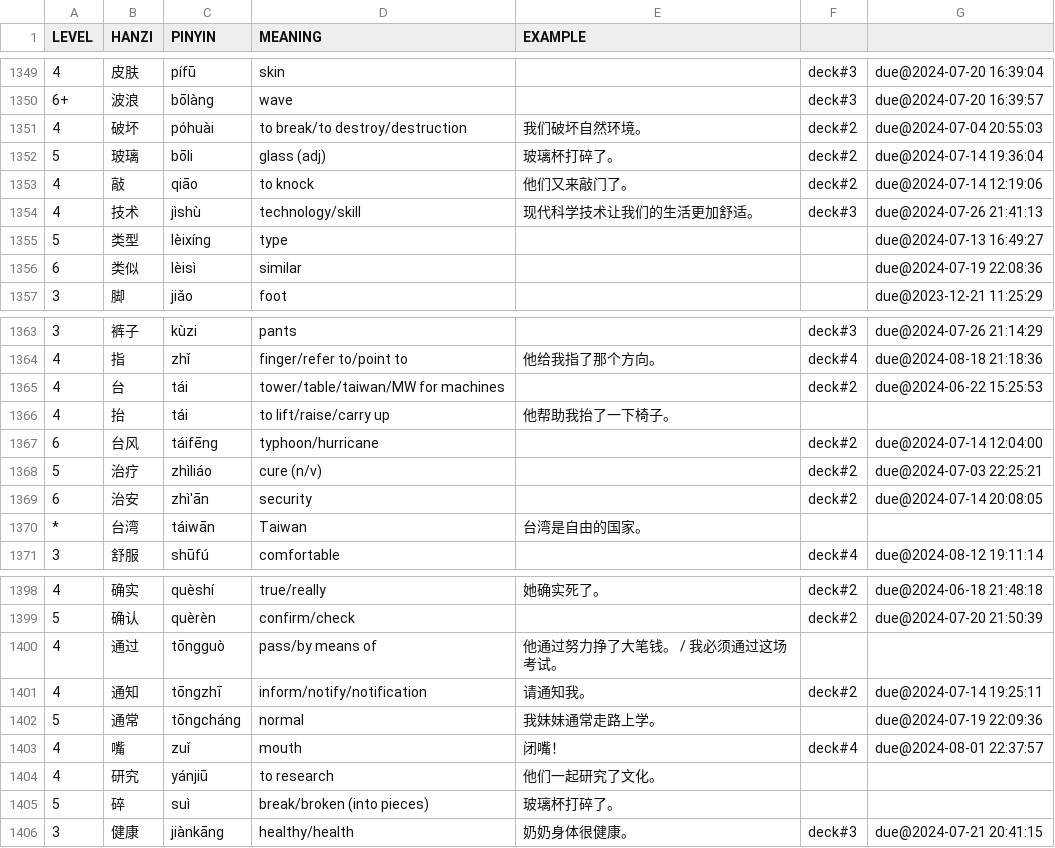
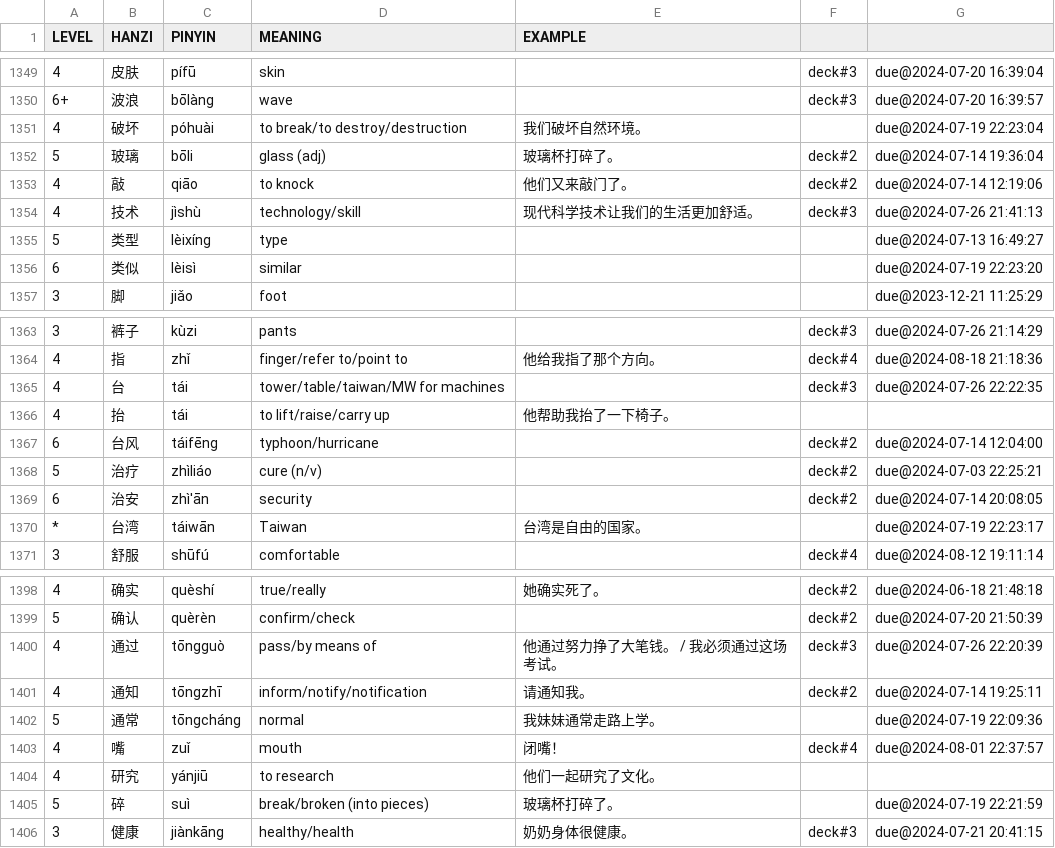
Before and after one commit to proycon/vocadata, a TSV file: zh/myorder.tsv, drawn as a sheet; only a part is shown, gaps mark what is left out; the diff covers the shown part only.

```diff
--- a/zh/myorder.tsv
+++ b/zh/myorder.tsv
@@ -1350,3 +1350,3 @@ LEVEL	HANZI	PINYIN	MEANING	EXAMPLE
 6+	波浪	bōlàng	wave		deck#3	due@2024-07-20 16:39:57
-4	破坏	póhuài	to break/to destroy/destruction	我们破坏自然环境。	deck#2	due@2024-07-04 20:55:03
+4	破坏	póhuài	to break/to destroy/destruction	我们破坏自然环境。		due@2024-07-19 22:23:04
 5	玻璃	bōli	glass (adj)	玻璃杯打碎了。	deck#2	due@2024-07-14 19:36:04
@@ -1355,3 +1355,3 @@ LEVEL	HANZI	PINYIN	MEANING	EXAMPLE
 5	类型	lèixíng	type			due@2024-07-13 16:49:27
-6	类似	lèisì	similar			due@2024-07-19 22:08:36
+6	类似	lèisì	similar			due@2024-07-19 22:23:20
 3	脚	jiǎo	foot			due@2023-12-21 11:25:29
@@ -1364,3 +1364,3 @@ LEVEL	HANZI	PINYIN	MEANING	EXAMPLE
 4	指	zhǐ	finger/refer to/point to	他给我指了那个方向。	deck#4	due@2024-08-18 21:18:36
-4	台	tái	tower/table/taiwan/MW for machines		deck#2	due@2024-06-22 15:25:53
+4	台	tái	tower/table/taiwan/MW for machines		deck#3	due@2024-07-26 22:22:35
 4	抬	tái	to lift/raise/carry up	他帮助我抬了一下椅子。		
@@ -1369,3 +1369,3 @@ LEVEL	HANZI	PINYIN	MEANING	EXAMPLE
 6	治安	zhì'ān	security		deck#2	due@2024-07-14 20:08:05
-*	台湾	táiwān	Taiwan	台湾是自由的国家。		
+*	台湾	táiwān	Taiwan	台湾是自由的国家。		due@2024-07-19 22:23:17
 3	舒服	shūfú	comfortable		deck#4	due@2024-08-12 19:11:14
@@ -1399,3 +1399,3 @@ LEVEL	HANZI	PINYIN	MEANING	EXAMPLE
 5	确认	quèrèn	confirm/check		deck#2	due@2024-07-20 21:50:39
-4	通过	tōngguò	pass/by means of	他通过努力挣了大笔钱。 / 我必须通过这场考试。		
+4	通过	tōngguò	pass/by means of	他通过努力挣了大笔钱。 / 我必须通过这场考试。	deck#3	due@2024-07-26 22:20:39
 4	通知	tōngzhī	inform/notify/notification	请通知我。	deck#2	due@2024-07-14 19:25:11
@@ -1404,3 +1404,3 @@ LEVEL	HANZI	PINYIN	MEANING	EXAMPLE
 4	研究	yánjiū	to research	他们一起研究了文化。		
-5	碎	suì	break/broken (into pieces)	玻璃杯打碎了。		
+5	碎	suì	break/broken (into pieces)	玻璃杯打碎了。		due@2024-07-19 22:21:59
 3	健康	jiànkāng	healthy/health	奶奶身体很健康。	deck#3	due@2024-07-21 20:41:15
```
Also changed, not shown: 55 edited cells elsewhere in this file.
